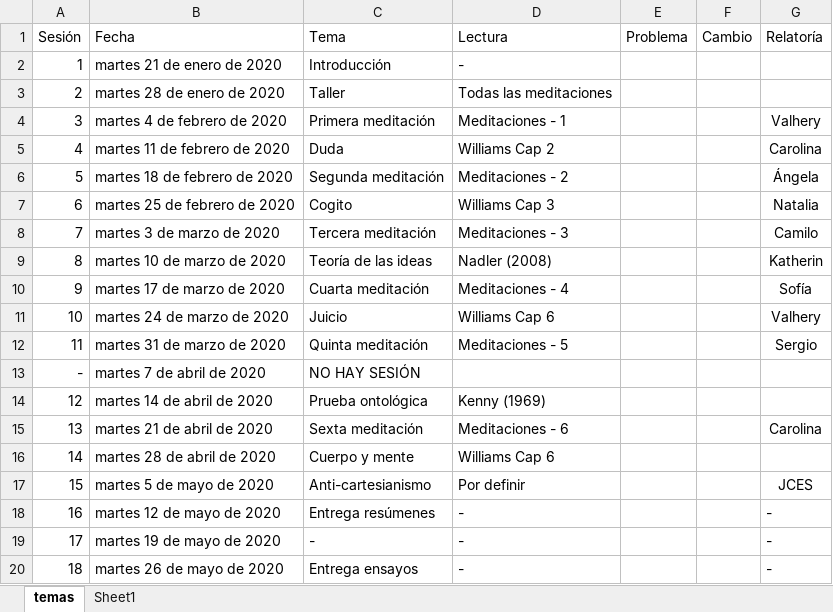
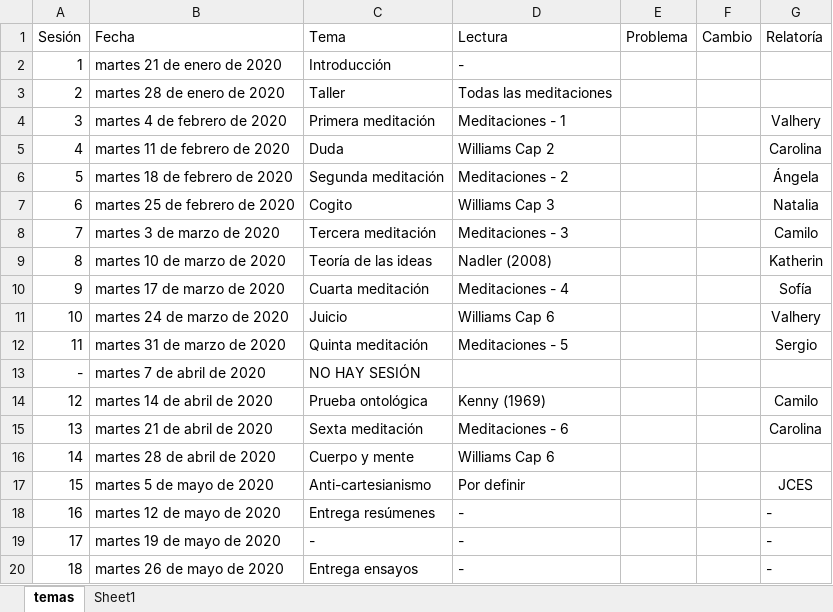
Before and after one commit to jcunisabana/meditaciones, an Excel workbook: listatemas.xlsx, sheet temas, drawn as a sheet; values as stored, in another font and other column widths than the file's, no borders; the diff names each change by its address in the sheet, - before the commit and + after, or states it on an @@ line.

```diff
--- a/listatemas.xlsx (sheet temas)
+++ b/listatemas.xlsx (sheet temas)
-G14 (Relatoría): (empty)
+G14 (Relatoría): Camilo
```
Also changed, not shown: 1 other file.
